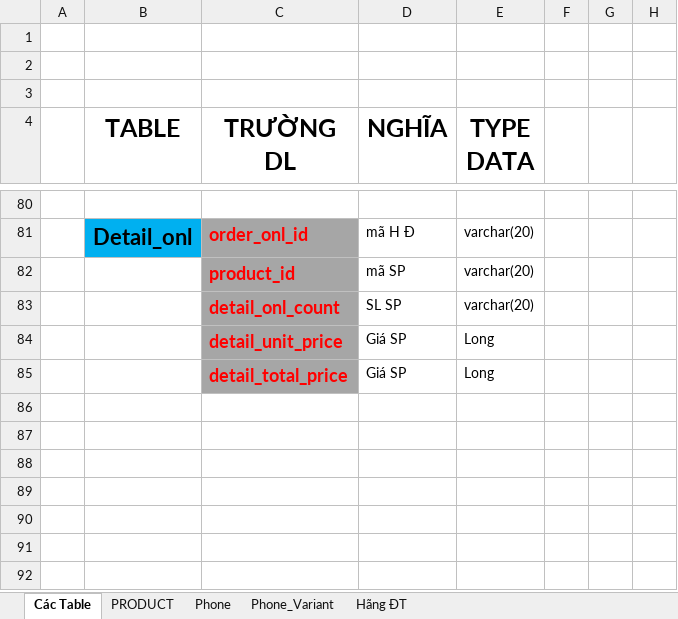
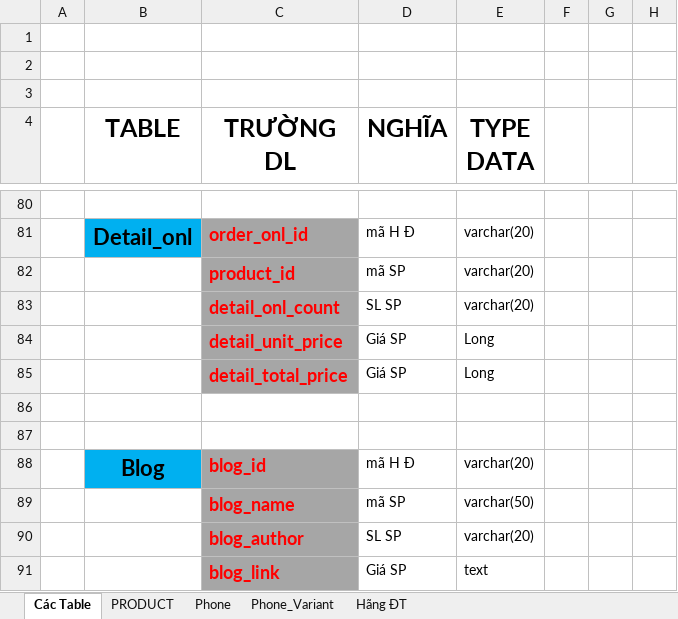
Before and after one commit to NguyenTAnh2005/SellphoneTA, an Excel workbook: DATA/Book1.xlsx, sheet Các Table, drawn as a sheet; only a part is shown, gaps mark what is left out; values as stored, in another font and other column widths than the file's, no borders; the diff names each change by its address in the sheet, - before the commit and + after, or states it on an @@ line.

```diff
--- a/DATA/Book1.xlsx (sheet Các Table)
+++ b/DATA/Book1.xlsx (sheet Các Table)
+row 86: (empty)
+row 87: (empty)
+row 88:  | Blog | blog_id | mã H Đ | varchar(20)
+row 89:  |  | blog_name | mã SP | varchar(50)
+row 90:  |  | blog_author | SL SP | varchar(20)
+row 91:  |  | blog_link | Giá SP | text
```
Also changed, not shown: 20 other files.
